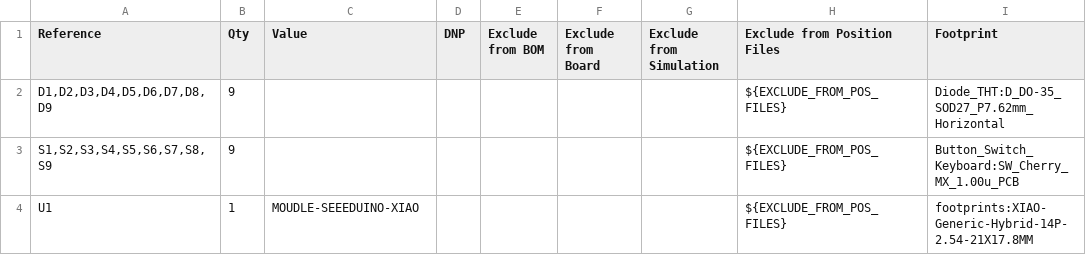
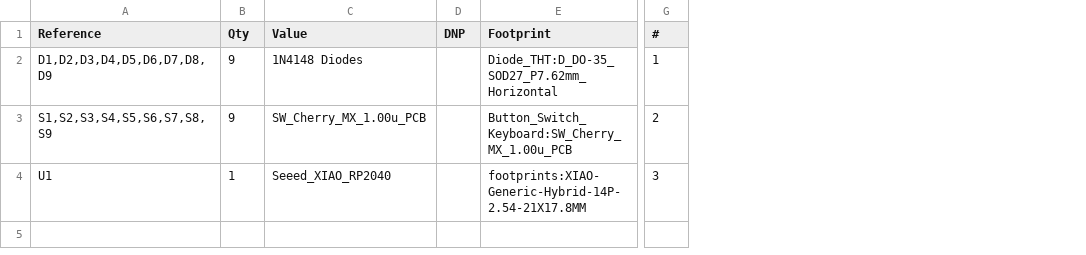
Before and after one commit to mateo-cpu3/Greenpad, a CSV file: Production/hackpadv2.csv, drawn as a sheet; only a part is shown, gaps mark what is left out; removed rows and columns are numbered as before the commit, all else as after; the diff names each change by its address in the sheet, - before the commit and + after, or states it on an @@ line.

Commit message:
Add files via upload

```diff
--- a/Production/hackpadv2.csv
+++ b/Production/hackpadv2.csv
-column E (Exclude from BOM), empty
-column F (Exclude from Board), empty
-column G (Exclude from Simulation), empty
-column H (Exclude from Position Files), rows 2-4: all ${EXCLUDE_FROM_POS_FILES}
+column G (#), rows 2-4: 1 | 2 | 3
-C2 (Value): (empty)
+C2 (Value): 1N4148 Diodes
-C3 (Value): (empty)
+C3 (Value): SW_Cherry_MX_1.00u_PCB
-C4 (Value): MOUDLE-SEEEDUINO-XIAO
+C4 (Value): Seeed_XIAO_RP2040
```
